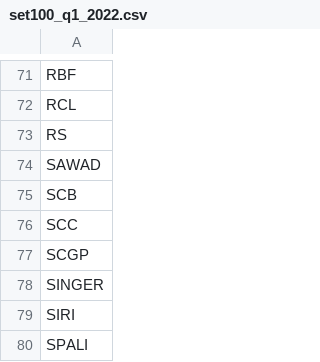
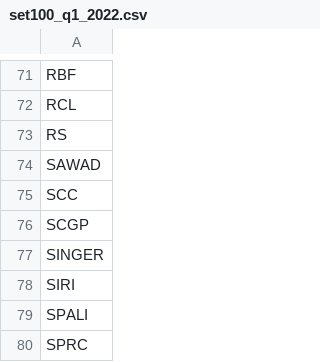
Before and after one commit to liewlomb/JTraderWeb, a CSV file: JTraderAPI/set100/set100_q1_2022.csv, drawn as a sheet; only a part is shown, gaps mark what is left out; the shorter side is filled out with more unchanged rows.

```diff
--- a/JTraderAPI/set100/set100_q1_2022.csv
+++ b/JTraderAPI/set100/set100_q1_2022.csv
@@ -74,3 +74,2 @@ RS
 SAWAD
-SCB
 SCC
```
Also changed, not shown: 16 other files.
